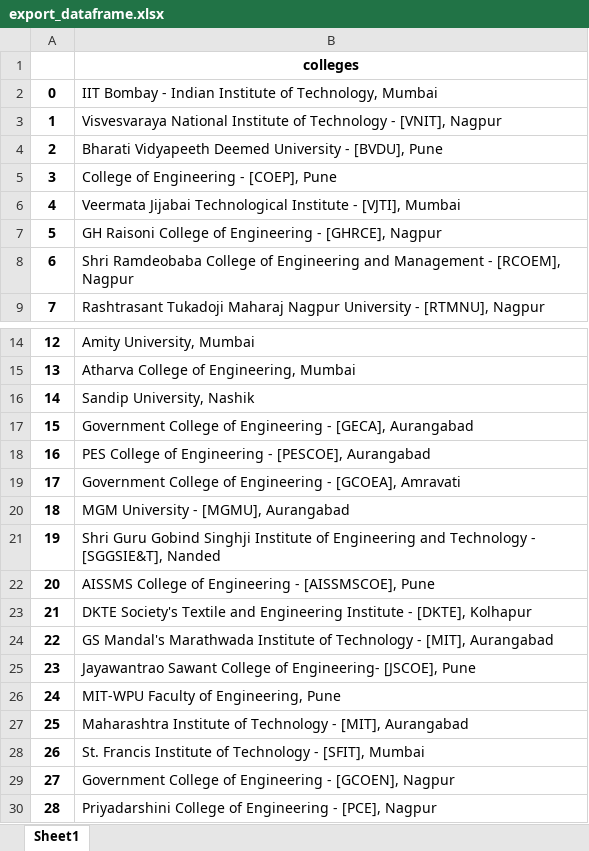
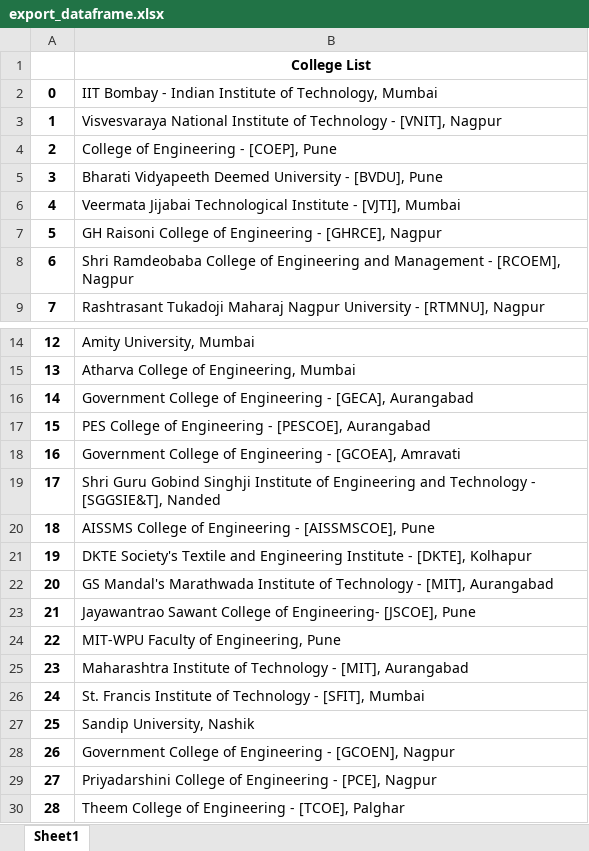
Before and after one commit to GITAM-Open-Source-Community/web-scrapers, an Excel workbook: Python/CollegeDunia_Scraper_haydencordeiro/export_dataframe.xlsx, sheet Sheet1, drawn as a sheet; only a part is shown, gaps mark what is left out; the shorter side is filled out with more unchanged rows; values as stored, in another font and other column widths than the file's, no borders; removed rows and columns are numbered as before the commit, all else as after; the diff names each change by its address in the sheet, - before the commit and + after, or states it on an @@ line.

Commit message:
Selenium -> Requests
- It gets data faster than before.
- Does not require chrome and can be run in any machine.

```diff
--- a/Python/CollegeDunia_Scraper_haydencordeiro/export_dataframe.xlsx (sheet Sheet1)
+++ b/Python/CollegeDunia_Scraper_haydencordeiro/export_dataframe.xlsx (sheet Sheet1)
-B1: colleges
+B1: College List
@@ row 5 moved to row 4: 2 @@
@@ column A renumbered from row 5 down @@
-row 20: 18 | MGM University - [MGMU], Aurangabad
@@ row 16 moved to row 27: 25 @@
```
Also changed, not shown: 3 other files.
